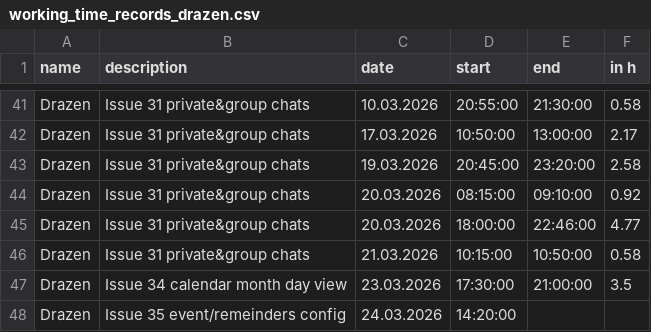
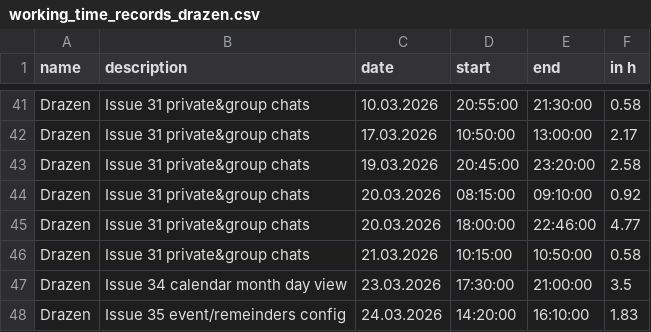
Before and after one commit to kiDra94/EffSync, a CSV file: working_time_records_drazen.csv, drawn as a sheet; only a part is shown, gaps mark what is left out.

Commit message:
#36: updated workingtime, end

```diff
--- a/working_time_records_drazen.csv
+++ b/working_time_records_drazen.csv
@@ -47,2 +47,2 @@ Drazen,Issue 31 private&group chats,21.03.2026,10:15:00,10:50:00,0.58
 Drazen,Issue 34 calendar month day view,23.03.2026,17:30:00,21:00:00,3.5
-Drazen,Issue 35 event/remeinders config,24.03.2026,14:20:00,
+Drazen,Issue 35 event/remeinders config,24.03.2026,14:20:00,16:10:00,1.83
```
